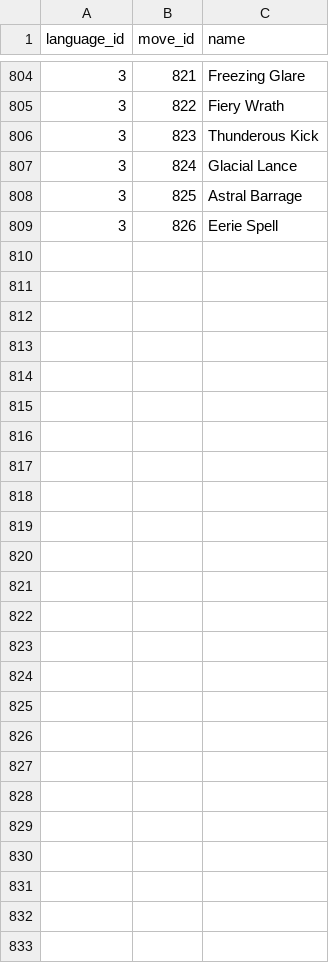
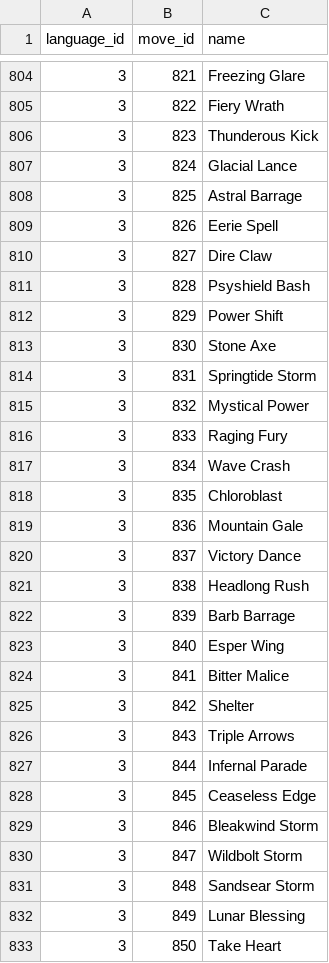
Before and after one commit to CatTrinket/porydex, a CSV file: porydex/db/data/move_names.csv, drawn as a sheet; only a part is shown, gaps mark what is left out; the diff names each change by its address in the sheet, - before the commit and + after, or states it on an @@ line.

```diff
--- a/porydex/db/data/move_names.csv
+++ b/porydex/db/data/move_names.csv
+row 810: 3 | 827 | Dire Claw
+row 811: 3 | 828 | Psyshield Bash
+row 812: 3 | 829 | Power Shift
+row 813: 3 | 830 | Stone Axe
+row 814: 3 | 831 | Springtide Storm
+row 815: 3 | 832 | Mystical Power
+row 816: 3 | 833 | Raging Fury
+row 817: 3 | 834 | Wave Crash
+row 818: 3 | 835 | Chloroblast
+row 819: 3 | 836 | Mountain Gale
+row 820: 3 | 837 | Victory Dance
+row 821: 3 | 838 | Headlong Rush
+row 822: 3 | 839 | Barb Barrage
+row 823: 3 | 840 | Esper Wing
+row 824: 3 | 841 | Bitter Malice
+row 825: 3 | 842 | Shelter
+row 826: 3 | 843 | Triple Arrows
+row 827: 3 | 844 | Infernal Parade
+row 828: 3 | 845 | Ceaseless Edge
+row 829: 3 | 846 | Bleakwind Storm
+row 830: 3 | 847 | Wildbolt Storm
+row 831: 3 | 848 | Sandsear Storm
+row 832: 3 | 849 | Lunar Blessing
+row 833: 3 | 850 | Take Heart
```
Also changed, not shown: porydex/db/data/move_instances.csv, porydex/db/data/moves.csv, 11 other files.
